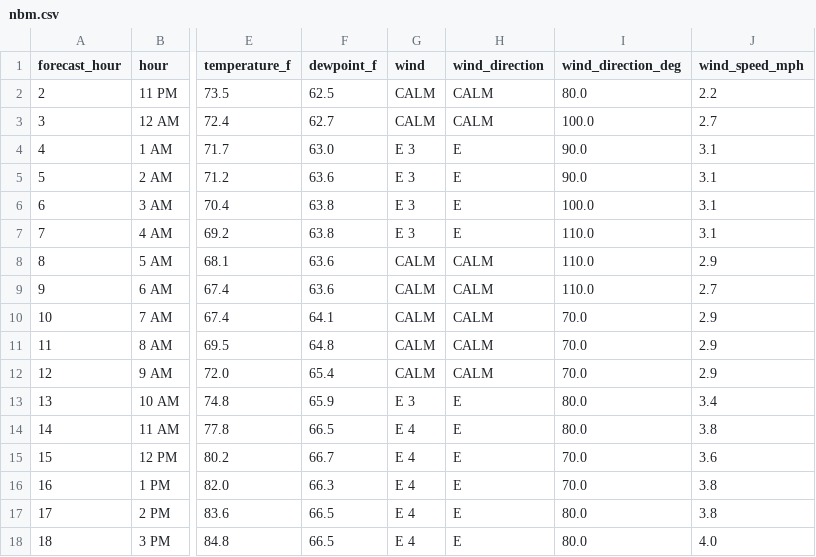
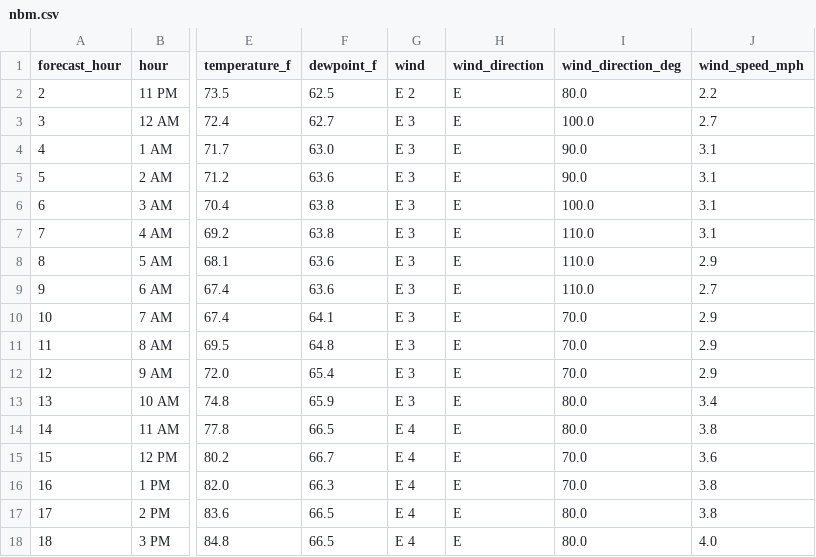
Before and after one commit to Barometer32/weather, a CSV file: data/nbm.csv, drawn as a sheet; only a part is shown, gaps mark what is left out; the diff names each change by its address in the sheet, - before the commit and + after, or states it on an @@ line.

```diff
--- a/data/nbm.csv
+++ b/data/nbm.csv
-G2 (wind): CALM
+G2 (wind): E 2
-H2:H3 (wind_direction): CALM
+H2:H3 (wind_direction): E
-G3 (wind): CALM
+G3 (wind): E 3
-G8:G12 (wind): CALM
+G8:G12 (wind): E 3
-H8:H12 (wind_direction): CALM
+H8:H12 (wind_direction): E
```
Also changed, not shown: 1 other file.
